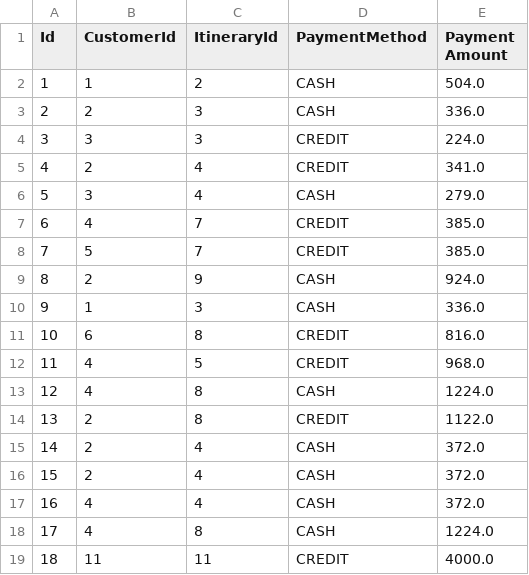
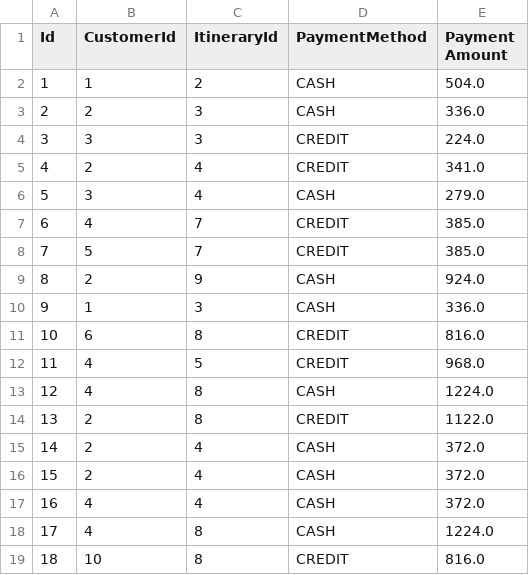
Before and after one commit to pedes1999/TravelCompany, a CSV file: data/tickets.csv (was tickets.csv), drawn as a sheet.

```diff
--- a/tickets.csv
+++ b/data/tickets.csv
@@ -18,2 +18,2 @@ Id,CustomerId,ItineraryId,PaymentMethod,Payment Amount
 17,4,8,CASH,1224.0
-18,11,11,CREDIT,4000.0
+18,10,8,CREDIT,816.0
```
Also changed, not shown: data/customers.csv, data/itineraries.csv, 6 other files.
